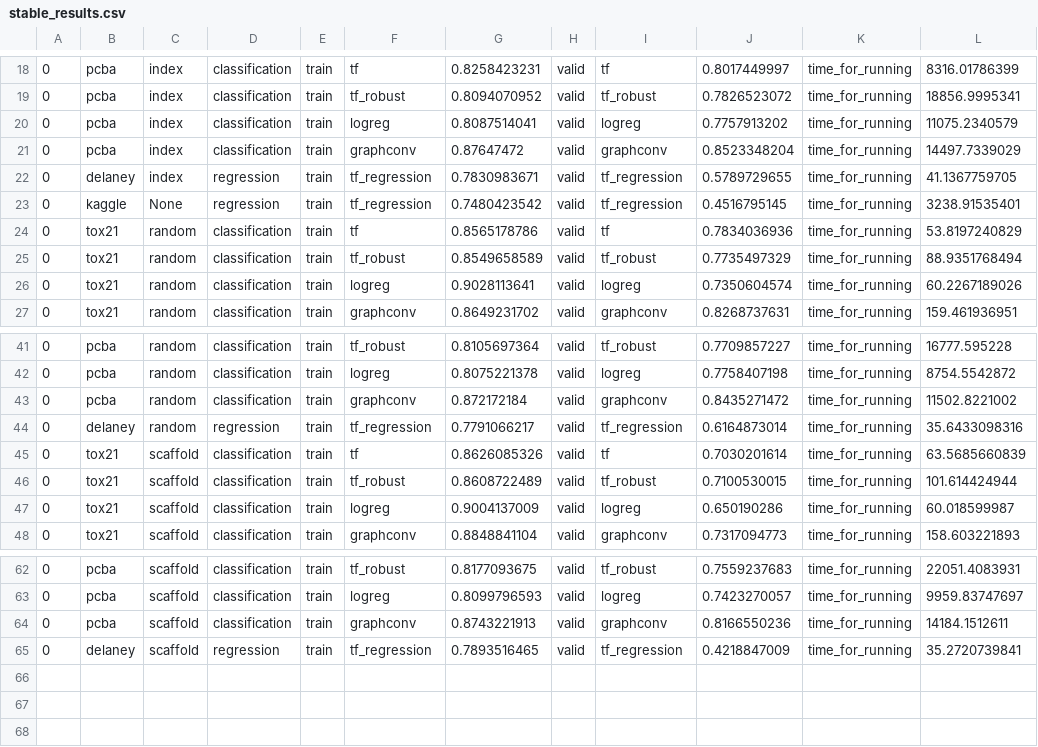
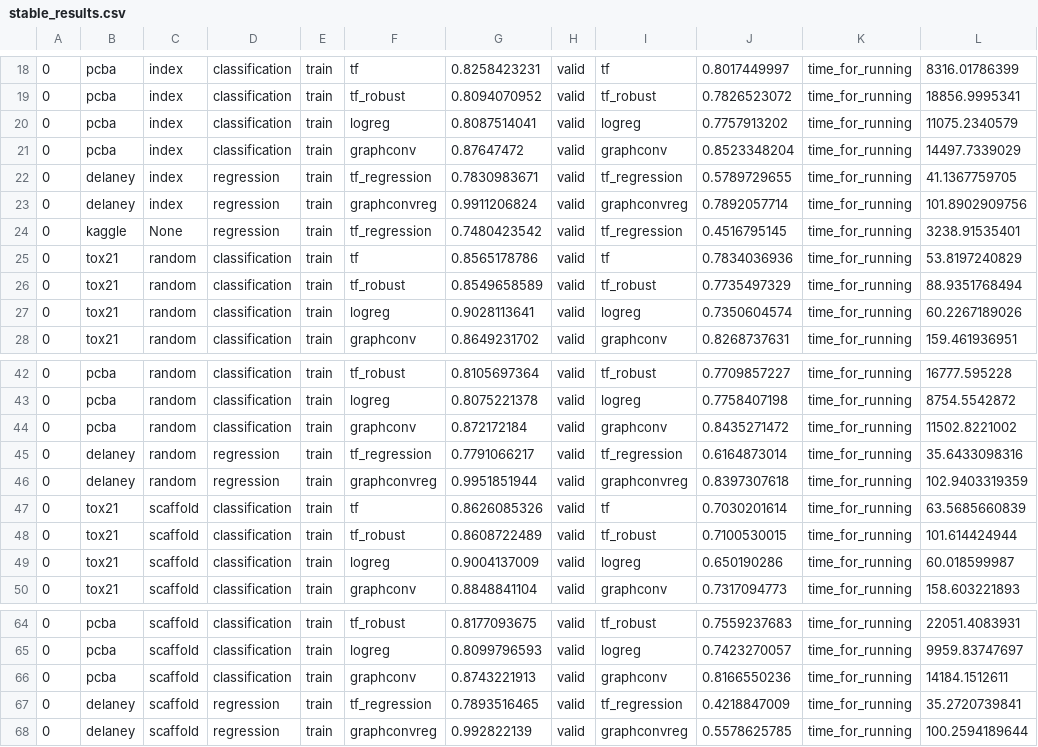
Before and after one commit to deepchem/deepchem, a CSV file: examples/stable_results.csv, drawn as a sheet; only a part is shown, gaps mark what is left out.

Commit message:
little modification to low data benchmark

```diff
--- a/examples/stable_results.csv
+++ b/examples/stable_results.csv
@@ -22,2 +22,3 @@
 0,delaney,index,regression,train,tf_regression,0.7830983671,valid,tf_regression,0.5789729655,time_for_running,41.1367759705
+0,delaney,index,regression,train,graphconvreg,0.9911206824,valid,graphconvreg,0.7892057714,time_for_running,101.8902909756
 0,kaggle,None,regression,train,tf_regression,0.7480423542,valid,tf_regression,0.4516795145,time_for_running,3238.91535401
@@ -44,2 +45,3 @@
 0,delaney,random,regression,train,tf_regression,0.7791066217,valid,tf_regression,0.6164873014,time_for_running,35.6433098316
+0,delaney,random,regression,train,graphconvreg,0.9951851944,valid,graphconvreg,0.8397307618,time_for_running,102.9403319359
 0,tox21,scaffold,classification,train,tf,0.8626085326,valid,tf,0.7030201614,time_for_running,63.5685660839
@@ -65 +67,2 @@
 0,delaney,scaffold,regression,train,tf_regression,0.7893516465,valid,tf_regression,0.4218847009,time_for_running,35.2720739841
+0,delaney,scaffold,regression,train,graphconvreg,0.992822139,valid,graphconvreg,0.5578625785,time_for_running,100.2594189644
```
Also changed, not shown: 1 other file.
